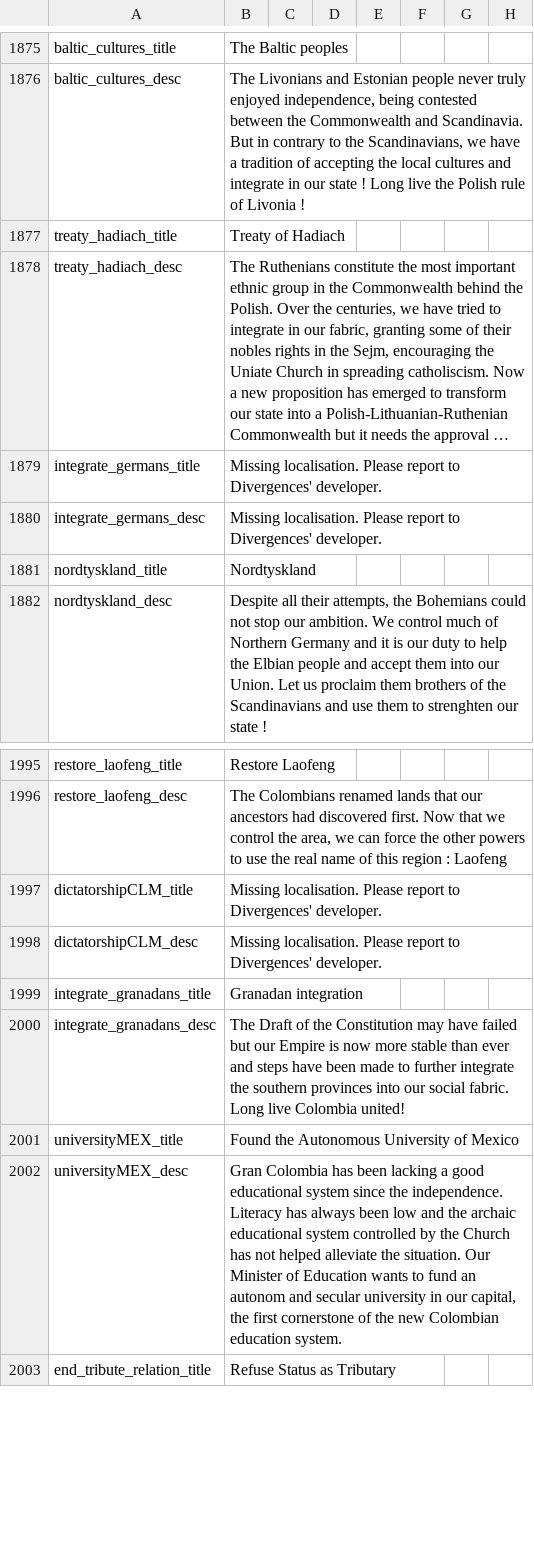
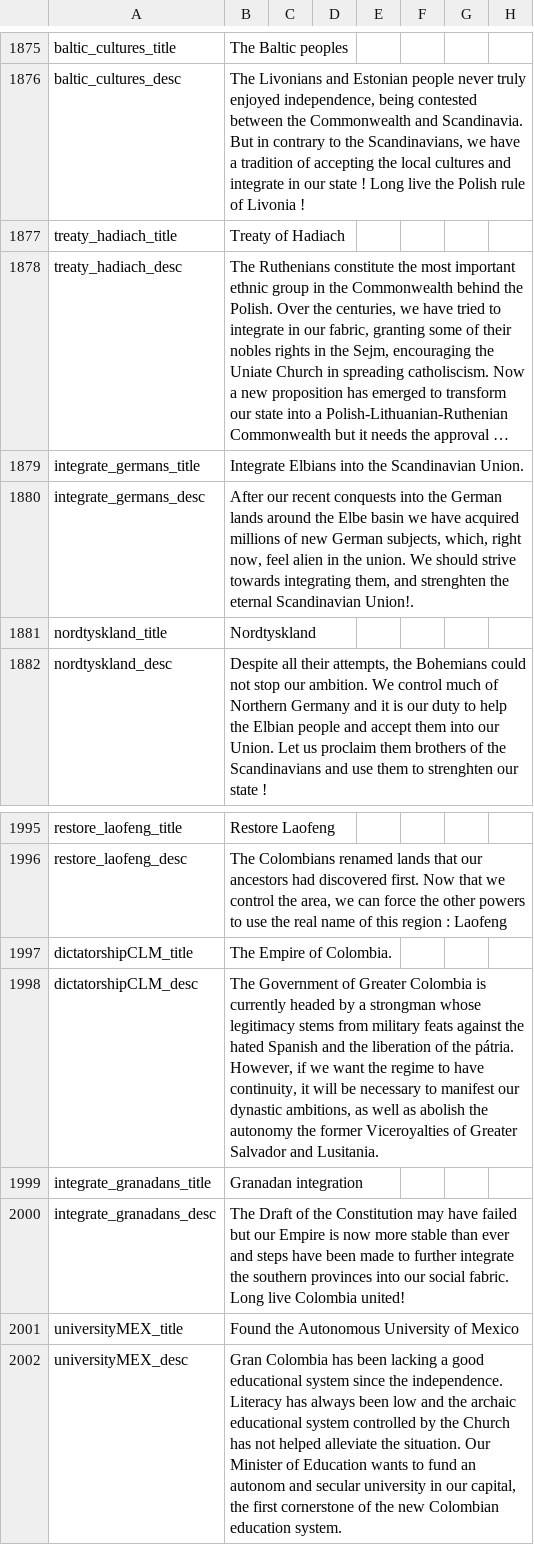
Before and after one commit to Pergame35/Divergences, a CSV file: Divergences of Darkness/Divergences of Darkness/localisation/00_HPM_decisions.csv, drawn as a sheet; only a part is shown, gaps mark what is left out; the shorter side is filled out with more unchanged rows; long unchanged cells end in …; the diff names each change by its address in the sheet, - before the commit and + after, or states it on an @@ line.

Commit message:
Fix most remaining bugs in the port
-	Fixed restrictions for chinese states in demand concession cb not working (cb_types.txt)
-	Added exception to CAT or ARA joining Italy (PanNationalists.txt)
-	Fixed archeological decisions (archeology.txt, GMU That belongs in a museum.txt, GMU Koldewey.txt)
-	Fixed NGB getting cores on Guantanamo (regions.txt, ManifestDestiny.txt)
-	Fixed Arcadia localisation (00_HPM_Misc.csv)
-	Increased life rating of Saharan provinces to allow colonisation through normal means
-	Replaced communist/fascist political decisions with HPM ones, ensured they have proper country modifiers
-	Replaced all social_liberal parties (missing ideology) with liberal ones (common/countries)
-	Fixed localisation (00_HPM_Countries.csv)
-	Fixed form Iberia decision (IberianUnion.txt)
o	Need to fix the event as well, add option to annex CAT peacefully (modifiers for controlling Sardinia, being a democracy or constitutional monarchy, having free press, full voting rights, cultural voting) OR through war (catalan does not get accepted, must wait until a further decision later)
-	Fixed SCA claim lithuania events (events\PLC.txt)
-	Added infamy condition to prevent AI from going over the límit (Baltic.txt)
-	Added localisation to:
o	Integrate germans SCA decision (00_HPM_decisions.csv)
o	CLM dictatorship decision to integrate Lusitania and Greater Salvador
o	kingstatueevent2 (00_HPM_events.csv)
o	DUA41 (glorious revolution)
o	DUA46 (Midi Revolution)
-	Added PDM-specific dismantlement options (Great War events.txt)
-	Removed Russian pops from Siberia and Ukrainian pops from the Astrakhan Khanate (Siberia.txt, Russia.txt)
-	Moved Sibir’s staring army to a province where they won’t suffer attrition (SIB_oob.txt)
-	Renamed provinces in centrail asia to tàtar/kazakh names (00_HPM_map.csv)

```diff
--- a/Divergences of Darkness/Divergences of Darkness/localisation/00_HPM_decisions.csv
+++ b/Divergences of Darkness/Divergences of Darkness/localisation/00_HPM_decisions.csv
-B1879: Missing localisation. Please report to Divergences' developer.
+B1879: Integrate Elbians into the Scandinavian Union.
-B1880: Missing localisation. Please report to Divergences' developer.
+B1880: After our recent conquests into the German lands around the Elbe basin we have acquired millions of new German subjects, which, right now, feel alien in the union. We should strive towards integrating them, and strenghten the eternal Scandinavian Union!.
-B1997: Missing localisation. Please report to Divergences' developer.
+B1997: The Empire of Colombia.
-B1998: Missing localisation. Please report to Divergences' developer.
+B1998: The Government of Greater Colombia is currently headed by a strongman whose legitimacy stems from military feats against the hated Spanish and the liberation of the pátria. However, if we want the regime to have continuity, it will be necessary to manifest our dynastic ambitions, as well as abolish the autonomy the former Viceroyalties of Greater Salvador and Lusitania.
```
Also changed, not shown: Divergences of Darkness/Divergences of Darkness/localisation/00_HPM_Misc.csv, Divergences of Darkness/Divergences of Darkness/localisation/00_HPM_map.csv, 17 other files.
